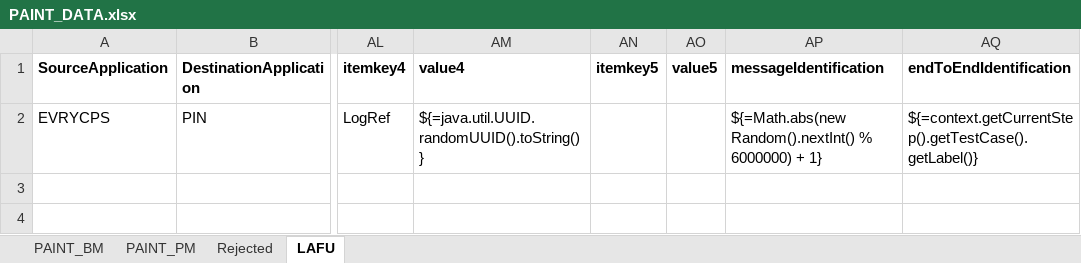
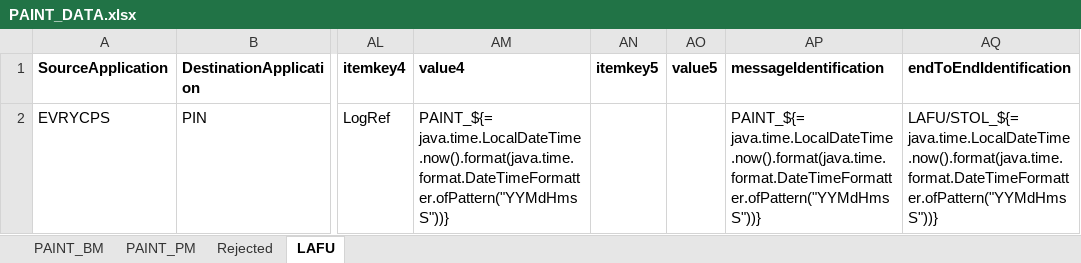
Before and after one commit to divya1725/Exam_test_scenarios, an Excel workbook: PAINT_LowVolumeReservationBatch/PAINT_DATA.xlsx, sheet LAFU, drawn as a sheet; only a part is shown, gaps mark what is left out; values as stored, in another font and other column widths than the file's, no borders; the diff names each change by its address in the sheet, - before the commit and + after, or states it on an @@ line.

```diff
--- a/PAINT_LowVolumeReservationBatch/PAINT_DATA.xlsx (sheet LAFU)
+++ b/PAINT_LowVolumeReservationBatch/PAINT_DATA.xlsx (sheet LAFU)
-AM2 (value4): ${=java.util.UUID.randomUUID().toString()}
+AM2 (value4): PAINT_${= java.time.LocalDateTime.now().format(java.time.format.DateTimeFormatter.ofPattern("YYMdHmsS"))}
-AP2 (messageIdentification): ${=Math.abs(new Random().nextInt() % 6000000) + 1}
+AP2 (messageIdentification): PAINT_${= java.time.LocalDateTime.now().format(java.time.format.DateTimeFormatter.ofPattern("YYMdHmsS"))}
-AQ2 (endToEndIdentification): ${=context.getCurrentStep().getTestCase().getLabel()}
+AQ2 (endToEndIdentification): LAFU/STOL_${= java.time.LocalDateTime.now().format(java.time.format.DateTimeFormatter.ofPattern("YYMdHmsS"))}
```
Also changed, not shown: sheet PAINT_BM, sheet PAINT_PM, sheet Rejected, 8 other files.
